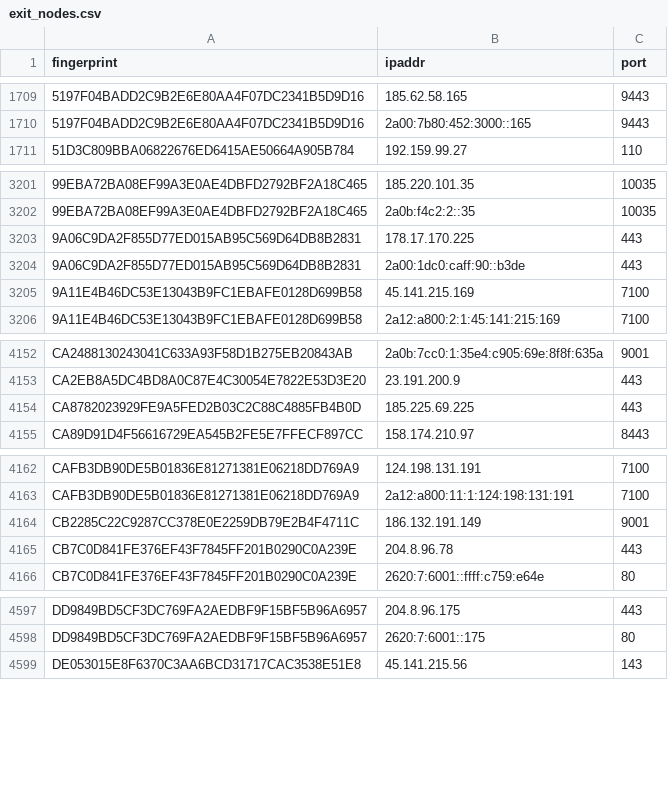
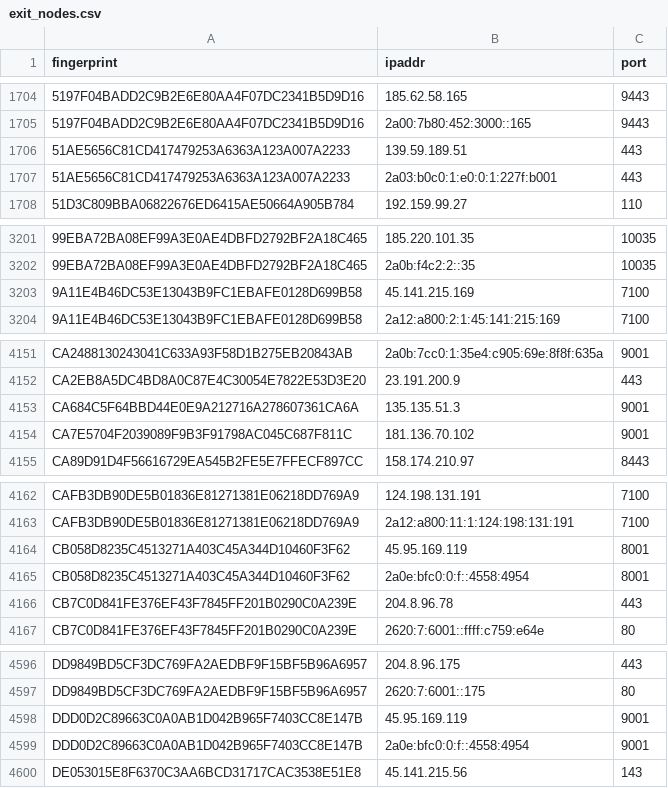
Before and after one commit to 0xPratikPatil/peel-the-net, a CSV file: dataset/exit_nodes.csv, drawn as a sheet; only a part is shown, gaps mark what is left out; removed rows and columns are numbered as before the commit, all else as after; the diff covers the shown part only; the diff names each change by its address in the sheet, - before the commit and + after, or states it on an @@ line.

```diff
--- a/dataset/exit_nodes.csv
+++ b/dataset/exit_nodes.csv
+row 1706: 51AE5656C81CD417479253A6363A123A007A2233 | 139.59.189.51 | 443
+row 1707: 51AE5656C81CD417479253A6363A123A007A2233 | 2a03:b0c0:1:e0:0:1:227f:b001 | 443
-row 3203: 9A06C9DA2F855D77ED015AB95C569D64DB8B2831 | 178.17.170.225 | 443
-row 3204: 9A06C9DA2F855D77ED015AB95C569D64DB8B2831 | 2a00:1dc0:caff:90::b3de | 443
-row 4154: CA8782023929FE9A5FED2B03C2C88C4885FB4B0D | 185.225.69.225 | 443
+row 4153: CA684C5F64BBD44E0E9A212716A278607361CA6A | 135.135.51.3 | 9001
+row 4154: CA7E5704F2039089F9B3F91798AC045C687F811C | 181.136.70.102 | 9001
-row 4164: CB2285C22C9287CC378E0E2259DB79E2B4F4711C | 186.132.191.149 | 9001
+row 4164: CB058D8235C4513271A403C45A344D10460F3F62 | 45.95.169.119 | 8001
+row 4165: CB058D8235C4513271A403C45A344D10460F3F62 | 2a0e:bfc0:0:f::4558:4954 | 8001
+row 4598: DDD0D2C89663C0A0AB1D042B965F7403CC8E147B | 45.95.169.119 | 9001
+row 4599: DDD0D2C89663C0A0AB1D042B965F7403CC8E147B | 2a0e:bfc0:0:f::4558:4954 | 9001
```
Also changed, not shown: 14 added rows and 17 removed rows elsewhere in this file, dataset/all_nodes.csv, dataset/guard_nodes.csv, 3 other files.
